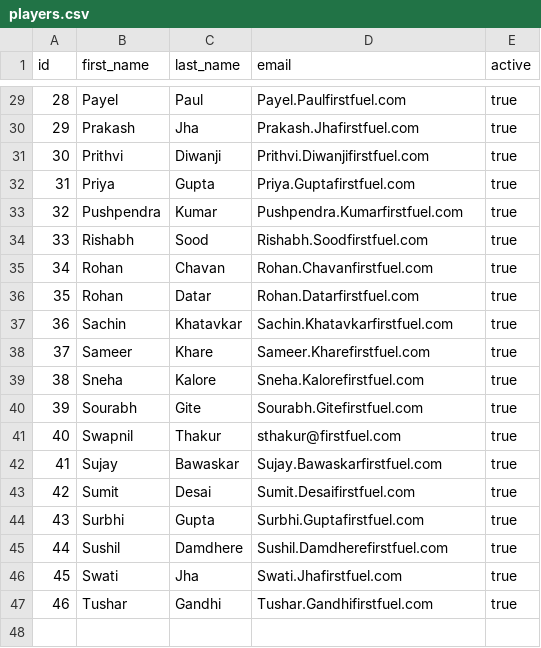
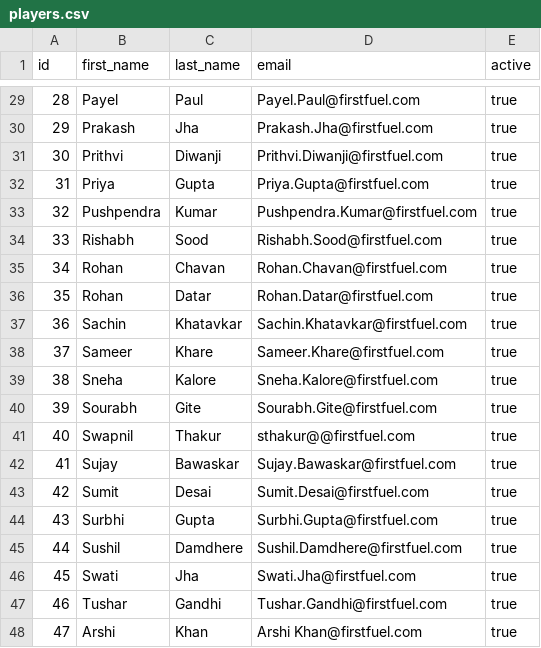
Before and after one commit to ff-sjha/Fun-FF, a CSV file: src/main/resources/config/liquibase/players.csv, drawn as a sheet; only a part is shown, gaps mark what is left out; the diff covers the shown part only.

```diff
--- a/src/main/resources/config/liquibase/players.csv
+++ b/src/main/resources/config/liquibase/players.csv
@@ -29,19 +29,20 @@ id;first_name;last_name;email;active
-28;Payel;Paul;Payel.Paulfirstfuel.com;true
-29;Prakash;Jha;Prakash.Jhafirstfuel.com;true
-30;Prithvi;Diwanji;Prithvi.Diwanjifirstfuel.com;true
-31;Priya;Gupta;Priya.Guptafirstfuel.com;true
-32;Pushpendra;Kumar;Pushpendra.Kumarfirstfuel.com;true
-33;Rishabh;Sood;Rishabh.Soodfirstfuel.com;true
-34;Rohan;Chavan;Rohan.Chavanfirstfuel.com;true
-35;Rohan;Datar;Rohan.Datarfirstfuel.com;true
-36;Sachin;Khatavkar;Sachin.Khatavkarfirstfuel.com;true
-37;Sameer;Khare;Sameer.Kharefirstfuel.com;true
-38;Sneha;Kalore;Sneha.Kalorefirstfuel.com;true
-39;Sourabh;Gite;Sourabh.Gitefirstfuel.com;true
-40;Swapnil;Thakur;sthakur@firstfuel.com;true
-41;Sujay;Bawaskar;Sujay.Bawaskarfirstfuel.com;true
-42;Sumit;Desai;Sumit.Desaifirstfuel.com;true
-43;Surbhi;Gupta;Surbhi.Guptafirstfuel.com;true
-44;Sushil;Damdhere;Sushil.Damdherefirstfuel.com;true
-45;Swati;Jha;Swati.Jhafirstfuel.com;true
-46;Tushar;Gandhi;Tushar.Gandhifirstfuel.com;true
+28;Payel;Paul;Payel.Paul@firstfuel.com;true
+29;Prakash;Jha;Prakash.Jha@firstfuel.com;true
+30;Prithvi;Diwanji;Prithvi.Diwanji@firstfuel.com;true
+31;Priya;Gupta;Priya.Gupta@firstfuel.com;true
+32;Pushpendra;Kumar;Pushpendra.Kumar@firstfuel.com;true
+33;Rishabh;Sood;Rishabh.Sood@firstfuel.com;true
+34;Rohan;Chavan;Rohan.Chavan@firstfuel.com;true
+35;Rohan;Datar;Rohan.Datar@firstfuel.com;true
+36;Sachin;Khatavkar;Sachin.Khatavkar@firstfuel.com;true
+37;Sameer;Khare;Sameer.Khare@firstfuel.com;true
+38;Sneha;Kalore;Sneha.Kalore@firstfuel.com;true
+39;Sourabh;Gite;Sourabh.Gite@firstfuel.com;true
+40;Swapnil;Thakur;sthakur@@firstfuel.com;true
+41;Sujay;Bawaskar;Sujay.Bawaskar@firstfuel.com;true
+42;Sumit;Desai;Sumit.Desai@firstfuel.com;true
+43;Surbhi;Gupta;Surbhi.Gupta@firstfuel.com;true
+44;Sushil;Damdhere;Sushil.Damdhere@firstfuel.com;true
+45;Swati;Jha;Swati.Jha@firstfuel.com;true
+46;Tushar;Gandhi;Tushar.Gandhi@firstfuel.com;true
+47;Arshi;Khan;Arshi Khan@firstfuel.com;true
```
Also changed, not shown: 27 edited cells elsewhere in this file, 4 other files.
